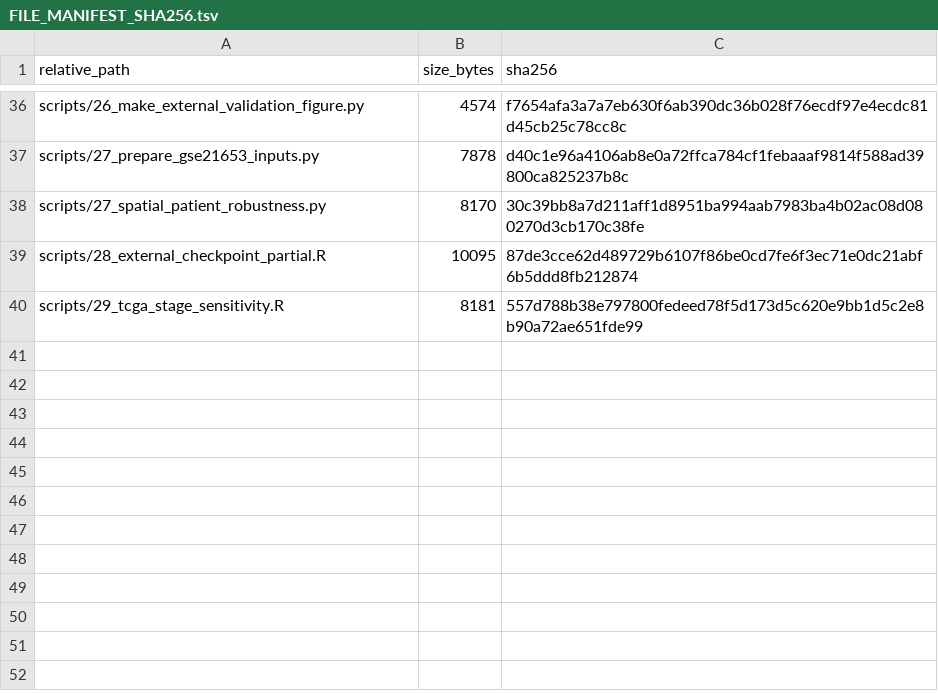
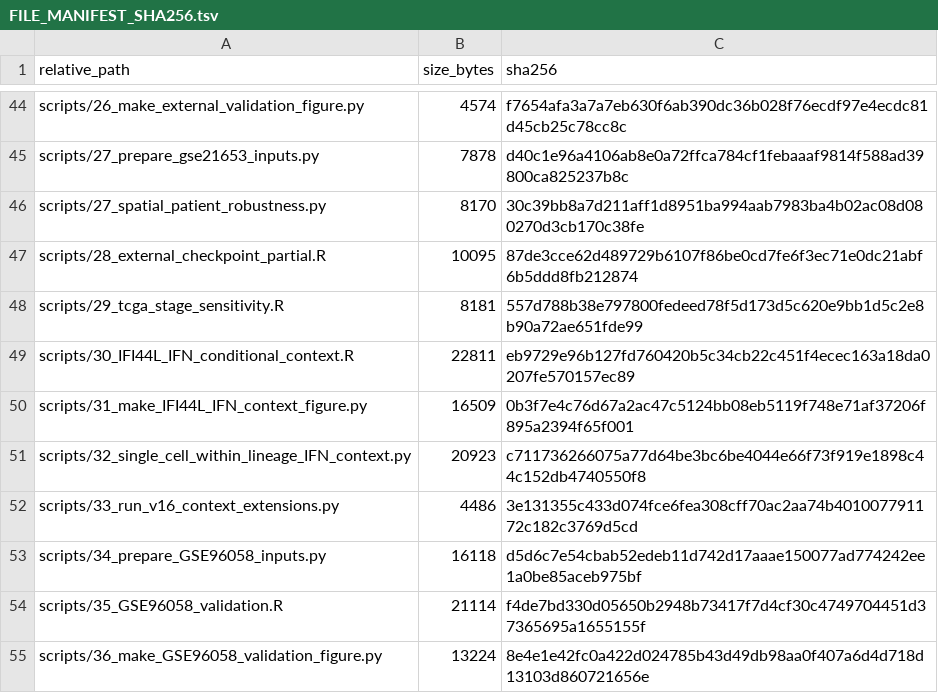
Before and after one commit to beign888/ifi44l-tnbc-transcriptomics-code, a TSV file: FILE_MANIFEST_SHA256.tsv, drawn as a sheet; only a part is shown, gaps mark what is left out; the diff covers the shown part only.

```diff
--- a/FILE_MANIFEST_SHA256.tsv
+++ b/FILE_MANIFEST_SHA256.tsv
@@ -40 +48,8 @@ scripts/28_external_checkpoint_partial.R	10095	87de3cce62d489729b6107f86be0cd7fe
 scripts/29_tcga_stage_sensitivity.R	8181	557d788b38e797800fedeed78f5d173d5c620e9bb1d5c2e8b90a72ae651fde99
+scripts/30_IFI44L_IFN_conditional_context.R	22811	eb9729e96b127fd760420b5c34cb22c451f4ecec163a18da0207fe570157ec89
+scripts/31_make_IFI44L_IFN_context_figure.py	16509	0b3f7e4c76d67a2ac47c5124bb08eb5119f748e71af37206f895a2394f65f001
+scripts/32_single_cell_within_lineage_IFN_context.py	20923	c711736266075a77d64be3bc6be4044e66f73f919e1898c44c152db4740550f8
+scripts/33_run_v16_context_extensions.py	4486	3e131355c433d074fce6fea308cff70ac2aa74b401007791172c182c3769d5cd
+scripts/34_prepare_GSE96058_inputs.py	16118	d5d6c7e54cbab52edeb11d742d17aaae150077ad774242ee1a0be85aceb975bf
+scripts/35_GSE96058_validation.R	21114	f4de7bd330d05650b2948b73417f7d4cf30c4749704451d37365695a1655155f
+scripts/36_make_GSE96058_validation_figure.py	13224	8e4e1e42fc0a422d024785b43d49db98aa0f407a6d4d718d13103d860721656e
```
Also changed, not shown: 8 added rows and 16 edited cells elsewhere in this file, SOURCE_DATA_MAP.tsv, 22 other files.
